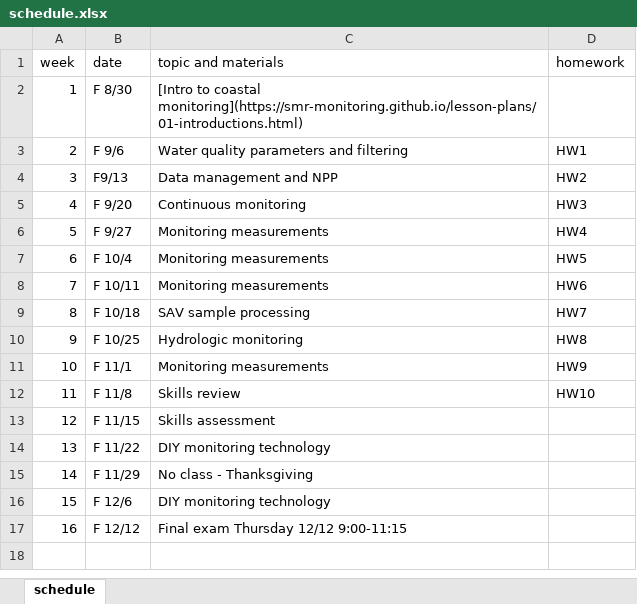
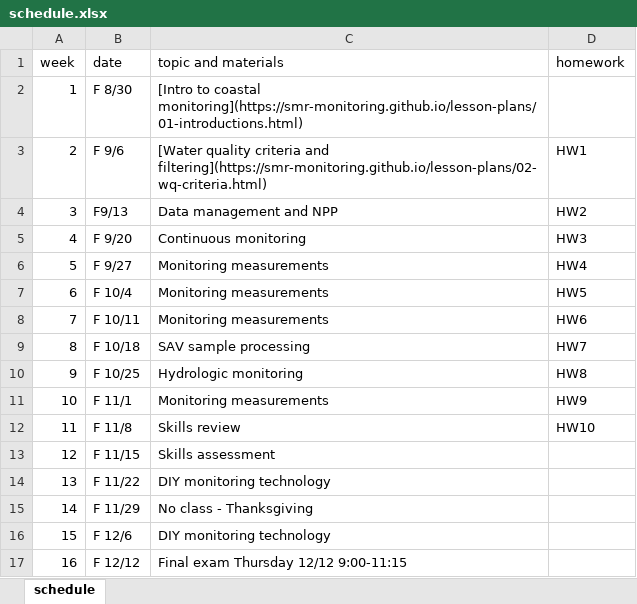
Before and after one commit to smr-monitoring/MRNE395-2025FA, an Excel workbook: schedule.xlsx, sheet schedule, drawn as a sheet; values as stored, in another font and other column widths than the file's, no borders; the diff names each change by its address in the sheet, - before the commit and + after, or states it on an @@ line.

Commit message:
update schedule

```diff
--- a/schedule.xlsx (sheet schedule)
+++ b/schedule.xlsx (sheet schedule)
-C3 (topic and materials): Water quality parameters and filtering
+C3 (topic and materials): [Water quality criteria and filtering](https://smr-monitoring.github.io/lesson-plans/02-wq-criteria.html)
```
Also changed, not shown: 3 other files.
